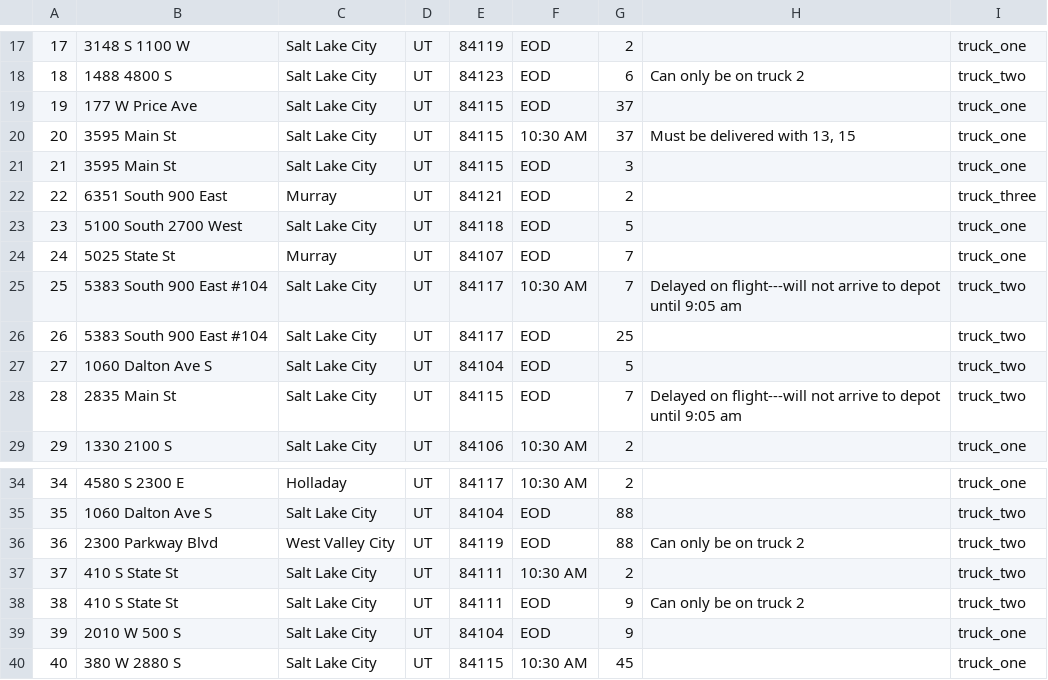
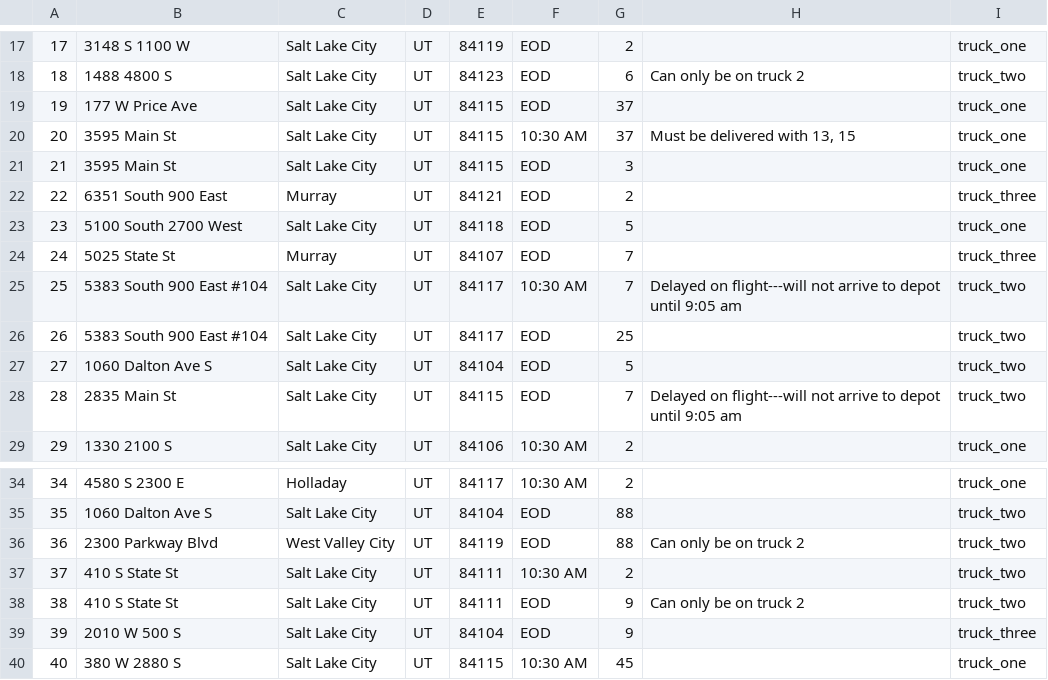
Before and after one commit to jgdedona/DeliveryRoutingProgram, a CSV file: WGUPS Package File.csv, drawn as a sheet; only a part is shown, gaps mark what is left out.

```diff
--- a/WGUPS Package File.csv
+++ b/WGUPS Package File.csv
@@ -23,3 +23,3 @@
 23,5100 South 2700 West,Salt Lake City,UT,84118,EOD,5,,truck_one
-24,5025 State St,Murray,UT,84107,EOD,7,,truck_one
+24,5025 State St,Murray,UT,84107,EOD,7,,truck_three
 25,5383 South 900 East #104,Salt Lake City,UT,84117,10:30 AM,7,Delayed on flight---will not arrive to depot until 9:05 am,truck_two
@@ -38,3 +38,3 @@
 38,410 S State St,Salt Lake City,UT,84111,EOD,9,Can only be on truck 2,truck_two
-39,2010 W 500 S,Salt Lake City,UT,84104,EOD,9,,truck_one
+39,2010 W 500 S,Salt Lake City,UT,84104,EOD,9,,truck_three
 40,380 W 2880 S,Salt Lake City,UT,84115,10:30 AM,45,,truck_one
```
Also changed, not shown: 1 other file.
